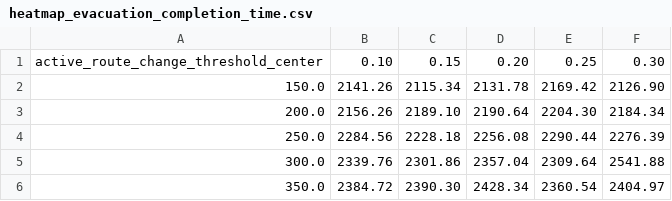
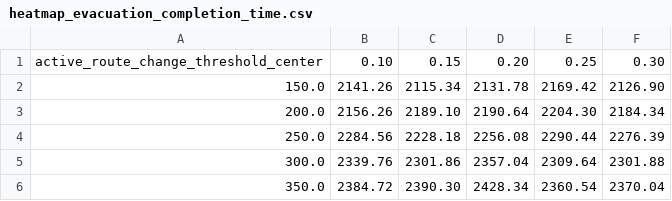
Before and after one commit to katagi-yugaku/vehicle-assistant-system, a CSV file: scenarios/JIP/1-1-2/results/heatmap_evacuation_completion_time.csv, drawn as a sheet.

```diff
--- a/scenarios/JIP/1-1-2/results/heatmap_evacuation_completion_time.csv
+++ b/scenarios/JIP/1-1-2/results/heatmap_evacuation_completion_time.csv
@@ -4,3 +4,3 @@ active_route_change_threshold_center,0.10,0.15,0.20,0.25,0.30
 250.0,2284.56,2228.18,2256.08,2290.44,2276.39
-300.0,2339.76,2301.86,2357.04,2309.64,2541.88
-350.0,2384.72,2390.30,2428.34,2360.54,2404.97
+300.0,2339.76,2301.86,2357.04,2309.64,2301.88
+350.0,2384.72,2390.30,2428.34,2360.54,2370.04
```
Also changed, not shown: scenarios/JIP/1-1-2/results/heatmap_route_changed_vehicle_count.csv, scenarios/JIP/1-1-2/results/heatmap_route_changed_vehicle_count_annotation.csv, 11 other files.
